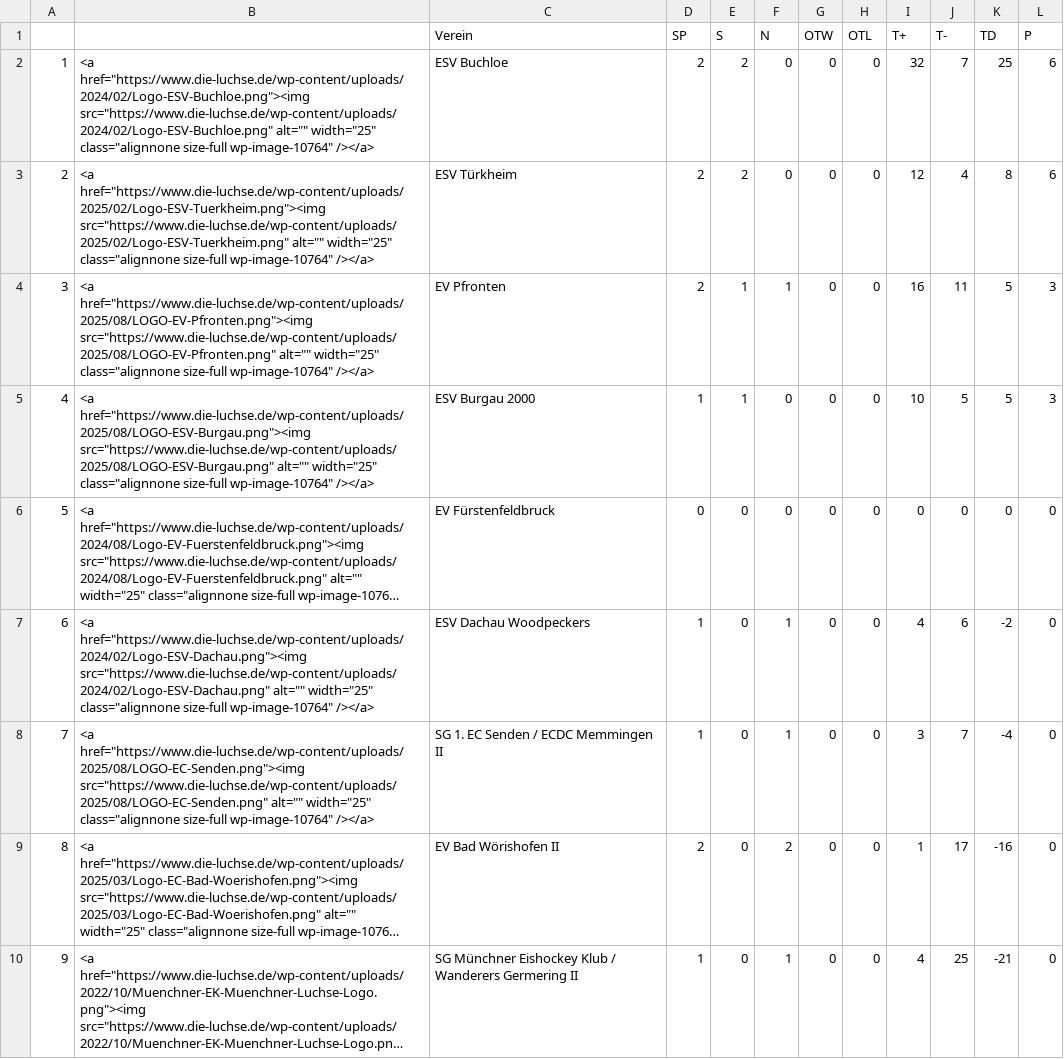
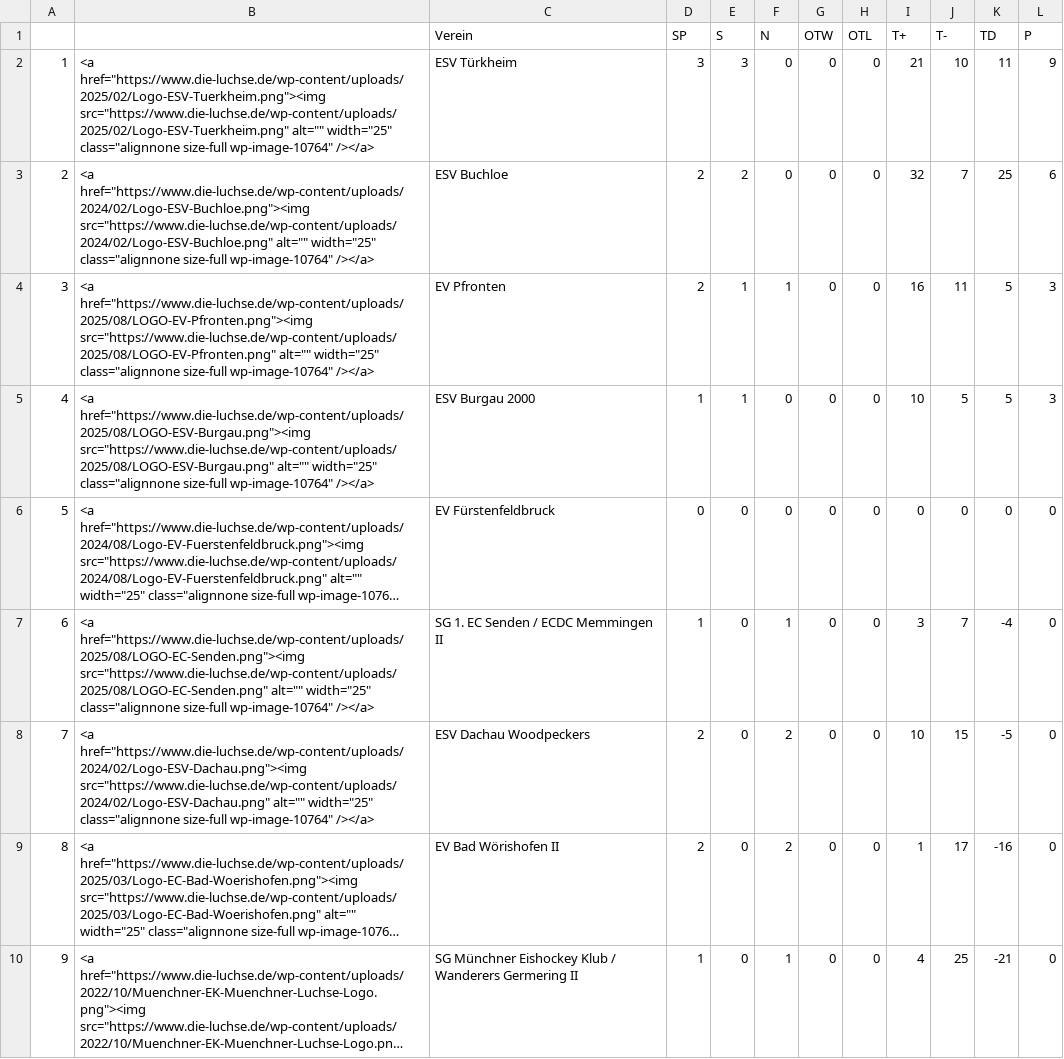
Before and after one commit to lpkiemes/mek-autotabelle, a CSV file: tabelle_U13.csv, drawn as a sheet; long unchanged cells end in …; removed rows and columns are numbered as before the commit, all else as after; the diff names each change by its address in the sheet, - before the commit and + after, or states it on an @@ line.

```diff
--- a/tabelle_U13.csv
+++ b/tabelle_U13.csv
+row 2: 1 | <a href="https://www.die-luchse.de/wp-content/uploads/2025/02/Logo-ESV-Tuerkheim.png"><img src="https://www.die-luchse.de/wp-content/uploads/2025/02/Logo-ESV-Tuerkheim.png" alt="" width="25" class="alignnone size-full wp-image-10764" /></a> | ESV Türkheim | 3 | 3 | 0 | 0 | 0 | 21 | 10 | 11 | 9
@@ column A renumbered between rows 3 and 7 @@
-row 3: 2 | <a href="https://www.die-luchse.de/wp-content/uploads/2025/02/Logo-ESV-Tuerkheim.png"><img src="https://www.die-luchse.de/wp-content/uploads/2025/02/Logo-ESV-Tuerkheim.png" alt="" width="25" class="alignnone size-full wp-image-10764" /></a> | ESV Türkheim | 2 | 2 | 0 | 0 | 0 | 12 | 4 | 8 | 6
-row 7: 6 | <a href="https://www.die-luchse.de/wp-content/uploads/2024/02/Logo-ESV-Dachau.png"><img src="https://www.die-luchse.de/wp-content/uploads/2024/02/Logo-ESV-Dachau.png" alt="" width="25" class="alignnone size-full wp-image-10764" /></a> | ESV Dachau Woodpeckers | 1 | 0 | 1 | 0 | 0 | 4 | 6 | -2 | 0
+row 8: 7 | <a href="https://www.die-luchse.de/wp-content/uploads/2024/02/Logo-ESV-Dachau.png"><img src="https://www.die-luchse.de/wp-content/uploads/2024/02/Logo-ESV-Dachau.png" alt="" width="25" class="alignnone size-full wp-image-10764" /></a> | ESV Dachau Woodpeckers | 2 | 0 | 2 | 0 | 0 | 10 | 15 | -5 | 0
```
Also changed, not shown: tabelle.csv, tabelle_U15.csv.
